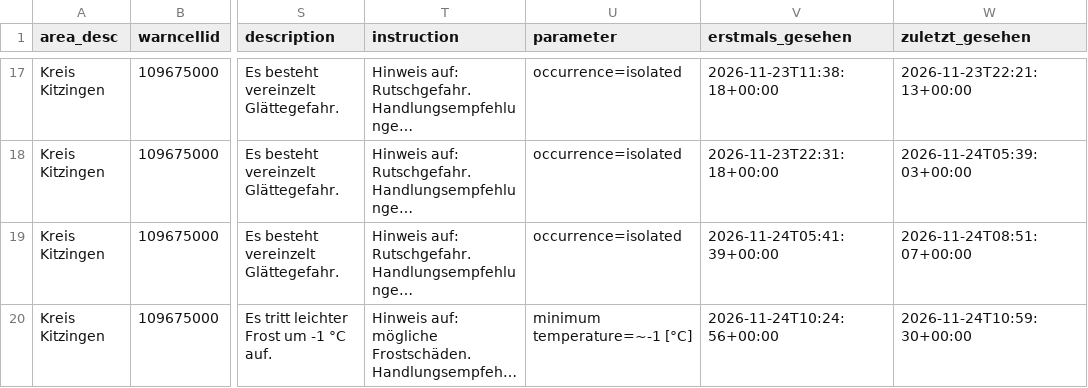
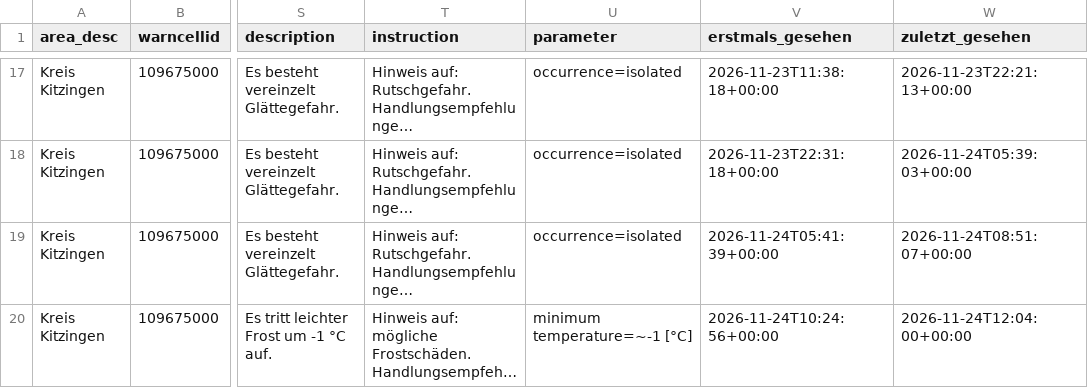
Before and after one commit to gkvkr9m6jt-ctrl/dwd-warnarchiv, a CSV file: export_warnungen_gebiete.csv, drawn as a sheet; only a part is shown, gaps mark what is left out; long unchanged cells end in …; the diff covers the shown part only; the diff names each change by its address in the sheet, - before the commit and + after, or states it on an @@ line.

```diff
--- a/export_warnungen_gebiete.csv
+++ b/export_warnungen_gebiete.csv
-W20 (zuletzt_gesehen): 2026-11-24T10:59:30+00:00
+W20 (zuletzt_gesehen): 2026-11-24T12:04:00+00:00
```
Also changed, not shown: 3 added rows and 2 edited cells elsewhere in this file, export_snapshots.csv, 1 other file.
